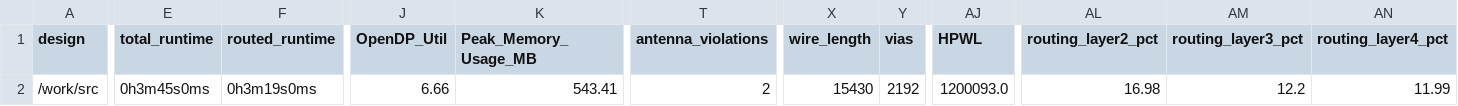
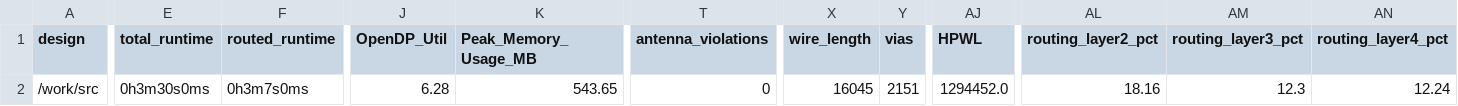
Before and after one commit to ryancor/tt02-submission-template, a CSV file: layout/runs/wokwi/reports/metrics.csv, drawn as a sheet; only a part is shown, gaps mark what is left out; the diff covers the shown part only; the diff names each change by its address in the sheet, - before the commit and + after, or states it on an @@ line.

```diff
--- a/layout/runs/wokwi/reports/metrics.csv
+++ b/layout/runs/wokwi/reports/metrics.csv
-E2 (total_runtime): 0h3m45s0ms
+E2 (total_runtime): 0h3m30s0ms
-F2 (routed_runtime): 0h3m19s0ms
+F2 (routed_runtime): 0h3m7s0ms
-J2 (OpenDP_Util): 6.66
+J2 (OpenDP_Util): 6.28
-K2 (Peak_Memory_Usage_MB): 543.41
+K2 (Peak_Memory_Usage_MB): 543.65
-T2 (antenna_violations): 2
+T2 (antenna_violations): 0
-X2 (wire_length): 15430
+X2 (wire_length): 16045
-Y2 (vias): 2192
+Y2 (vias): 2151
-AJ2 (HPWL): 1200093.0
+AJ2 (HPWL): 1294452.0
-AL2 (routing_layer2_pct): 16.98
+AL2 (routing_layer2_pct): 18.16
-AM2 (routing_layer3_pct): 12.2
+AM2 (routing_layer3_pct): 12.3
-AN2 (routing_layer4_pct): 11.99
+AN2 (routing_layer4_pct): 12.24
```
Also changed, not shown: 21 edited cells elsewhere in this file, 13 other files.
